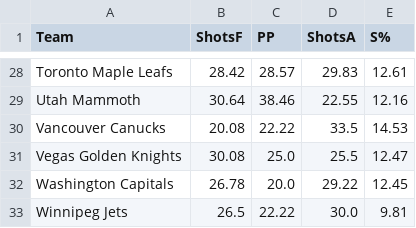
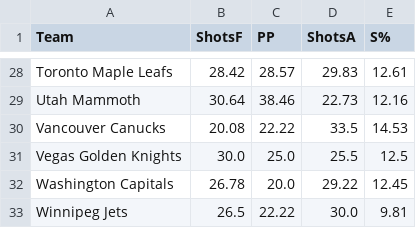
Before and after one commit to jack-simon4/jacks-models, a CSV file: src/assets/NHL-Stats.csv, drawn as a sheet; only a part is shown, gaps mark what is left out; the diff covers the shown part only; the diff names each change by its address in the sheet, - before the commit and + after, or states it on an @@ line.

```diff
--- a/src/assets/NHL-Stats.csv
+++ b/src/assets/NHL-Stats.csv
-D29 (ShotsA): 22.55
+D29 (ShotsA): 22.73
-B31 (ShotsF): 30.08
+B31 (ShotsF): 30.0
-E31 (S%): 12.47
+E31 (S%): 12.5
```
Also changed, not shown: 31 edited cells elsewhere in this file, src/assets/NHL-Goalies.csv, 1 other file.
